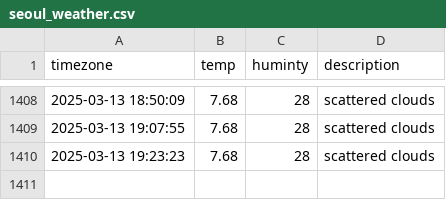
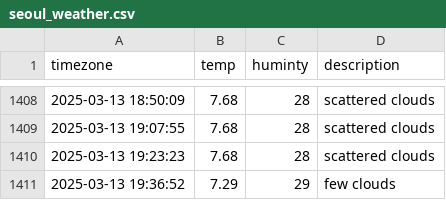
Before and after one commit to dongmin330/seoul_weather, a CSV file: seoul_weather.csv, drawn as a sheet; only a part is shown, gaps mark what is left out.

```diff
--- a/seoul_weather.csv
+++ b/seoul_weather.csv
@@ -1410 +1410,2 @@ timezone,temp,huminty,description
 2025-03-13 19:23:23,7.68,28,scattered clouds
+2025-03-13 19:36:52,7.29,29,few clouds
```
